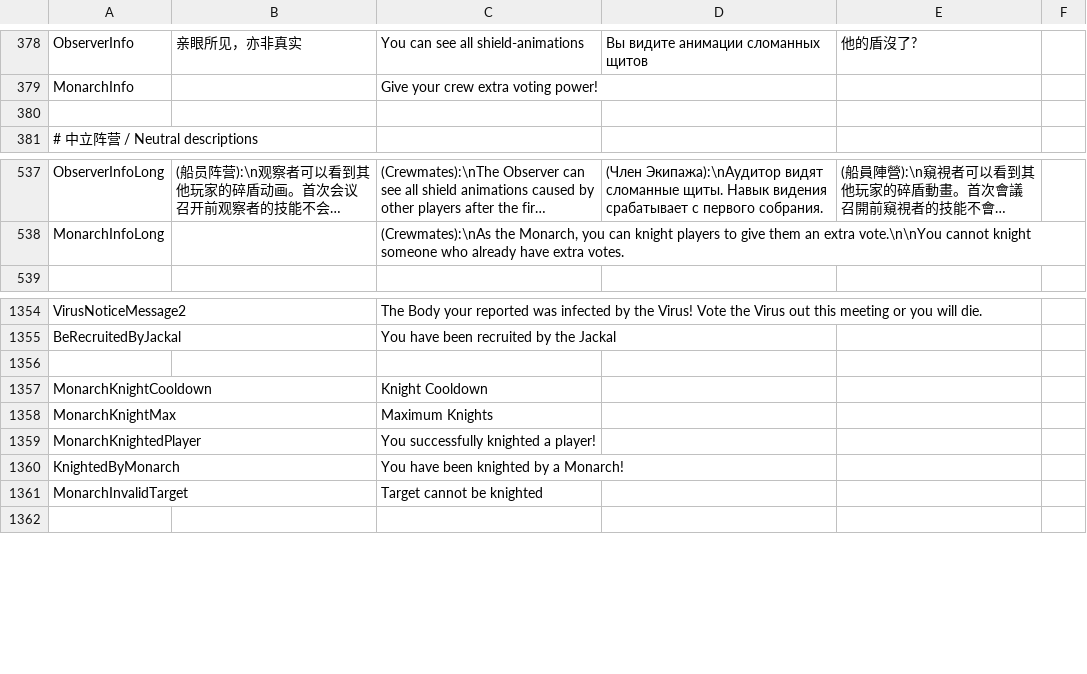
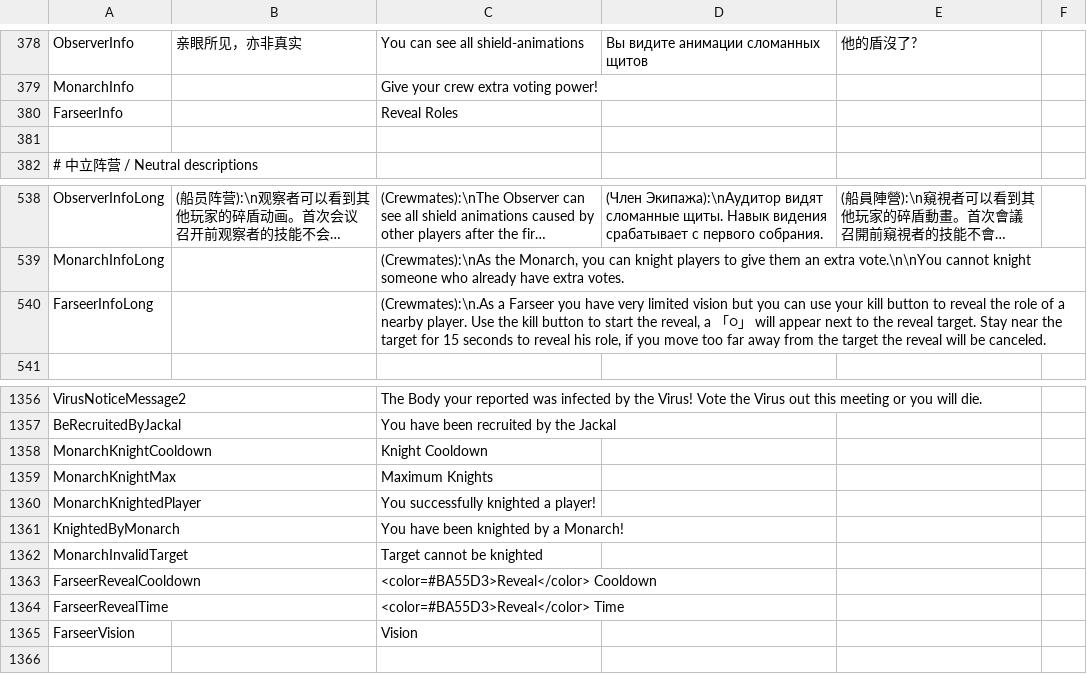
Before and after one commit to lars-wu/TOHE-Restored, a CSV file: Resources/String.csv, drawn as a sheet; only a part is shown, gaps mark what is left out; long unchanged cells end in …; removed rows and columns are numbered as before the commit, all else as after; the diff names each change by its address in the sheet, - before the commit and + after, or states it on an @@ line.

Commit message:
farseer string.csv

```diff
--- a/Resources/String.csv
+++ b/Resources/String.csv
+row 380: FarseerInfo |  | Reveal Roles
+row 540: FarseerInfoLong |  | (Crewmates):\n.As a Farseer you have very limited vision but you can use your kill button to reveal the role of a nearby player. Use the kill button to start the reveal, a 「○」 will appear next to the reveal target. Stay near the target for 15 seconds to reveal his role, if you move too far away from the target the reveal will be canceled.
-row 1356: (empty)
+row 1363: FarseerRevealCooldown |  | <color=#BA55D3>Reveal</color> Cooldown
+row 1364: FarseerRevealTime |  | <color=#BA55D3>Reveal</color> Time
+row 1365: FarseerVision |  | Vision
```
Also changed, not shown: 1 other file.
